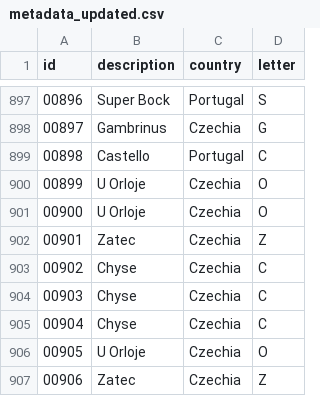
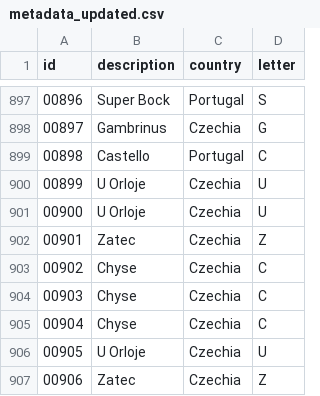
Before and after one commit to Sberatele-podtacku/sberatele-podtacku.github.io, a CSV file: metadata_updated.csv, drawn as a sheet; only a part is shown, gaps mark what is left out.

Commit message:
update

```diff
--- a/metadata_updated.csv
+++ b/metadata_updated.csv
@@ -899,4 +899,4 @@ id,description,country,letter
 00898,Castello,Portugal,C
-00899,U Orloje,Czechia,O
-00900,U Orloje,Czechia,O
+00899,U Orloje,Czechia,U
+00900,U Orloje,Czechia,U
 00901,Zatec,Czechia,Z
@@ -905,3 +905,3 @@ id,description,country,letter
 00904,Chyse,Czechia,C
-00905,U Orloje,Czechia,O
+00905,U Orloje,Czechia,U
 00906,Zatec,Czechia,Z
```
